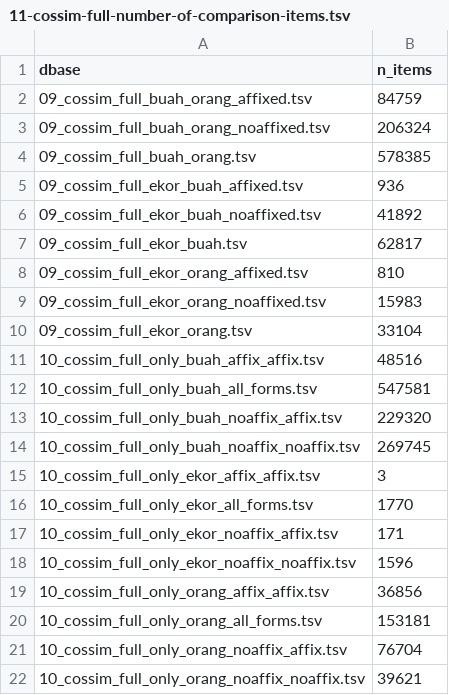
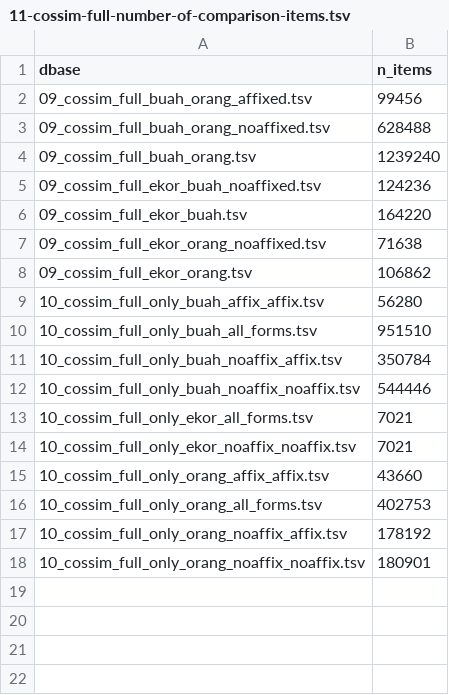
Before and after one commit to complexico/indonesian-classifier, a TSV file: stats_output/11-cossim-full-number-of-comparison-items.tsv, drawn as a sheet.

```diff
--- a/stats_output/11-cossim-full-number-of-comparison-items.tsv
+++ b/stats_output/11-cossim-full-number-of-comparison-items.tsv
@@ -1,22 +1,18 @@
 dbase	n_items
-09_cossim_full_buah_orang_affixed.tsv	84759
-09_cossim_full_buah_orang_noaffixed.tsv	206324
-09_cossim_full_buah_orang.tsv	578385
-09_cossim_full_ekor_buah_affixed.tsv	936
-09_cossim_full_ekor_buah_noaffixed.tsv	41892
-09_cossim_full_ekor_buah.tsv	62817
-09_cossim_full_ekor_orang_affixed.tsv	810
-09_cossim_full_ekor_orang_noaffixed.tsv	15983
-09_cossim_full_ekor_orang.tsv	33104
-10_cossim_full_only_buah_affix_affix.tsv	48516
-10_cossim_full_only_buah_all_forms.tsv	547581
-10_cossim_full_only_buah_noaffix_affix.tsv	229320
-10_cossim_full_only_buah_noaffix_noaffix.tsv	269745
-10_cossim_full_only_ekor_affix_affix.tsv	3
-10_cossim_full_only_ekor_all_forms.tsv	1770
-10_cossim_full_only_ekor_noaffix_affix.tsv	171
-10_cossim_full_only_ekor_noaffix_noaffix.tsv	1596
-10_cossim_full_only_orang_affix_affix.tsv	36856
-10_cossim_full_only_orang_all_forms.tsv	153181
-10_cossim_full_only_orang_noaffix_affix.tsv	76704
-10_cossim_full_only_orang_noaffix_noaffix.tsv	39621
+09_cossim_full_buah_orang_affixed.tsv	99456
+09_cossim_full_buah_orang_noaffixed.tsv	628488
+09_cossim_full_buah_orang.tsv	1239240
+09_cossim_full_ekor_buah_noaffixed.tsv	124236
+09_cossim_full_ekor_buah.tsv	164220
+09_cossim_full_ekor_orang_noaffixed.tsv	71638
+09_cossim_full_ekor_orang.tsv	106862
+10_cossim_full_only_buah_affix_affix.tsv	56280
+10_cossim_full_only_buah_all_forms.tsv	951510
+10_cossim_full_only_buah_noaffix_affix.tsv	350784
+10_cossim_full_only_buah_noaffix_noaffix.tsv	544446
+10_cossim_full_only_ekor_all_forms.tsv	7021
+10_cossim_full_only_ekor_noaffix_noaffix.tsv	7021
+10_cossim_full_only_orang_affix_affix.tsv	43660
+10_cossim_full_only_orang_all_forms.tsv	402753
+10_cossim_full_only_orang_noaffix_affix.tsv	178192
+10_cossim_full_only_orang_noaffix_noaffix.tsv	180901
```
Also changed, not shown: stats_output/01-a-nouns-all-classifiers-comparison.tsv, stats_output/01-d-nouns-all-classifiers-comparison-within-and-between-classifiers.tsv, 26 other files.
